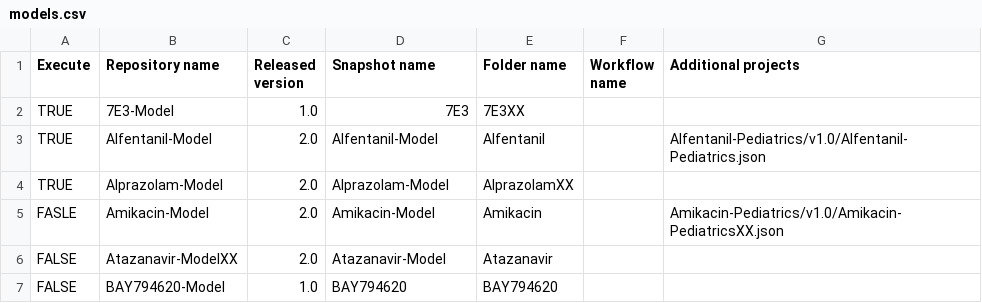
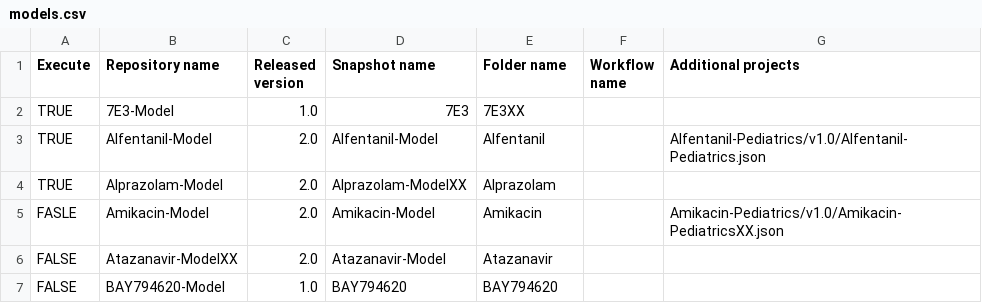
Before and after one commit to Open-Systems-Pharmacology/OSP-PBPK-Model-Library, a CSV file: models.csv, drawn as a sheet.

Commit message:
Update models.csv

```diff
--- a/models.csv
+++ b/models.csv
@@ -3,3 +3,3 @@ TRUE,7E3-Model,1.0,7E3,7E3XX,,
 TRUE,Alfentanil-Model,2.0,Alfentanil-Model,Alfentanil,,Alfentanil-Pediatrics/v1.0/Alfentanil-Pediatrics.json
-TRUE,Alprazolam-Model,2.0,Alprazolam-Model,AlprazolamXX,,
+TRUE,Alprazolam-Model,2.0,Alprazolam-ModelXX,Alprazolam,,
 FASLE,Amikacin-Model,2.0,Amikacin-Model,Amikacin,,Amikacin-Pediatrics/v1.0/Amikacin-PediatricsXX.json
```
